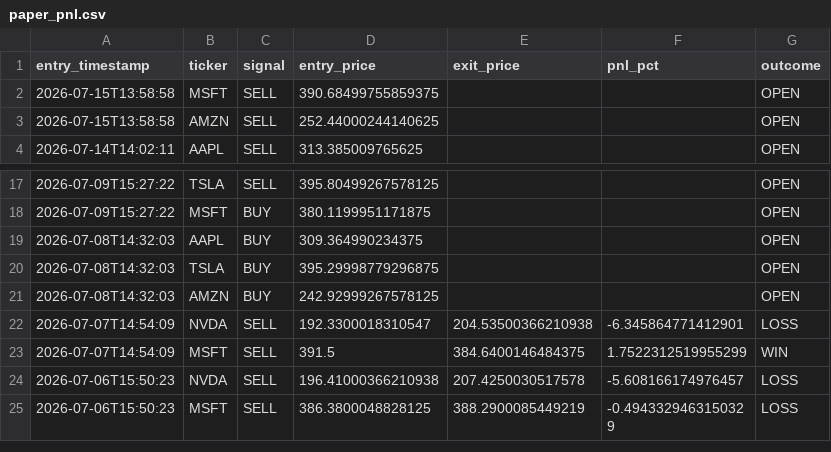
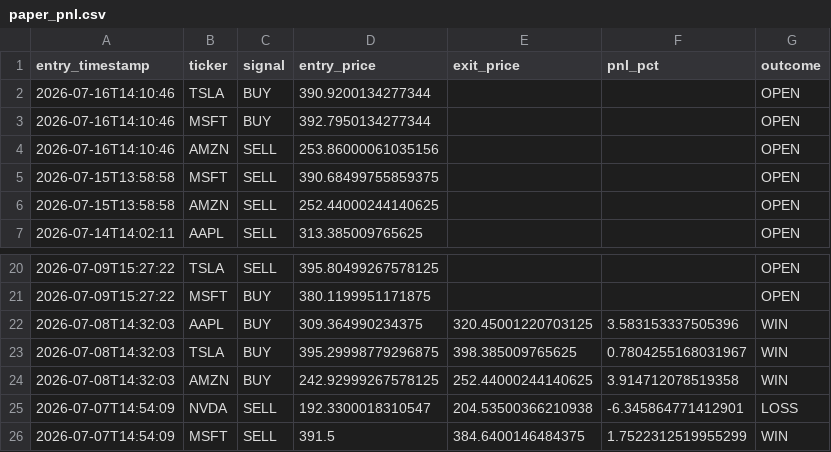
Before and after one commit to williamabrams88-hub/finance---investment-orchestrator, a CSV file: stock-sentiment/reports/paper_pnl.csv, drawn as a sheet; only a part is shown, gaps mark what is left out; the shorter side is filled out with more unchanged rows.

```diff
--- a/stock-sentiment/reports/paper_pnl.csv
+++ b/stock-sentiment/reports/paper_pnl.csv
@@ -1,2 +1,5 @@
 entry_timestamp,ticker,signal,entry_price,exit_price,pnl_pct,outcome
+2026-07-16T14:10:46,TSLA,BUY,390.9200134277344,,,OPEN
+2026-07-16T14:10:46,MSFT,BUY,392.7950134277344,,,OPEN
+2026-07-16T14:10:46,AMZN,SELL,253.86000061035156,,,OPEN
 2026-07-15T13:58:58,MSFT,SELL,390.68499755859375,,,OPEN
@@ -18,5 +21,5 @@ entry_timestamp,ticker,signal,entry_price,exit_price,pnl_pct,outcome
 2026-07-09T15:27:22,MSFT,BUY,380.1199951171875,,,OPEN
-2026-07-08T14:32:03,AAPL,BUY,309.364990234375,,,OPEN
-2026-07-08T14:32:03,TSLA,BUY,395.29998779296875,,,OPEN
-2026-07-08T14:32:03,AMZN,BUY,242.92999267578125,,,OPEN
+2026-07-08T14:32:03,AAPL,BUY,309.364990234375,320.45001220703125,3.583153337505396,WIN
+2026-07-08T14:32:03,TSLA,BUY,395.29998779296875,398.385009765625,0.7804255168031967,WIN
+2026-07-08T14:32:03,AMZN,BUY,242.92999267578125,252.44000244140625,3.914712078519358,WIN
 2026-07-07T14:54:09,NVDA,SELL,192.3300018310547,204.53500366210938,-6.345864771412901,LOSS
```
Also changed, not shown: stock-sentiment/reports/daily_digest.csv, stock-sentiment/reports/scores.csv, 1 other file.
